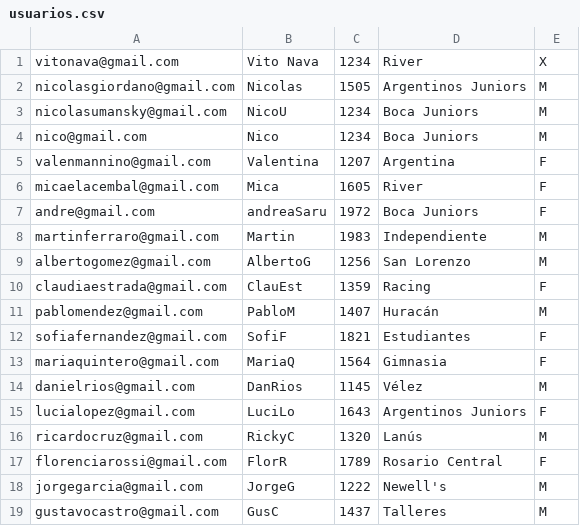
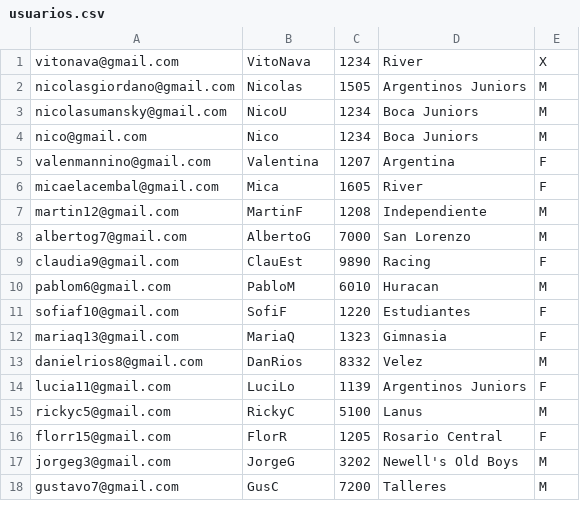
Before and after one commit to NicoUmansky/Programacion1ProyectoUADE, a CSV file: Files/usuarios.csv, drawn as a sheet; only a part is shown; the diff covers the shown part only.

```diff
--- a/Files/usuarios.csv
+++ b/Files/usuarios.csv
@@ -1,2 +1,2 @@
-vitonava@gmail.com;Vito Nava;1234;River;X
+vitonava@gmail.com;VitoNava;1234;River;X
 nicolasgiordano@gmail.com;Nicolas;1505;Argentinos Juniors;M
@@ -6,14 +6,13 @@ valenmannino@gmail.com;Valentina;1207;Argentina;F
 micaelacembal@gmail.com;Mica;1605;River;F
-andre@gmail.com;andreaSaru;1972;Boca Juniors;F
-martinferraro@gmail.com;Martin;1983;Independiente;M
-albertogomez@gmail.com;AlbertoG;1256;San Lorenzo;M
-claudiaestrada@gmail.com;ClauEst;1359;Racing;F
-pablomendez@gmail.com;PabloM;1407;Huracán;M
-sofiafernandez@gmail.com;SofiF;1821;Estudiantes;F
-mariaquintero@gmail.com;MariaQ;1564;Gimnasia;F
-danielrios@gmail.com;DanRios;1145;Vélez;M
-lucialopez@gmail.com;LuciLo;1643;Argentinos Juniors;F
-ricardocruz@gmail.com;RickyC;1320;Lanús;M
-florenciarossi@gmail.com;FlorR;1789;Rosario Central;F
-jorgegarcia@gmail.com;JorgeG;1222;Newell's;M
-gustavocastro@gmail.com;GusC;1437;Talleres;M
+martin12@gmail.com;MartinF;1208;Independiente;M
+albertog7@gmail.com;AlbertoG;7000;San Lorenzo;M
+claudia9@gmail.com;ClauEst;9890;Racing;F
+pablom6@gmail.com;PabloM;6010;Huracan;M
+sofiaf10@gmail.com;SofiF;1220;Estudiantes;F
+mariaq13@gmail.com;MariaQ;1323;Gimnasia;F
+danielrios8@gmail.com;DanRios;8332;Velez;M
+lucia11@gmail.com;LuciLo;1139;Argentinos Juniors;F
+rickyc5@gmail.com;RickyC;5100;Lanus;M
+florr15@gmail.com;FlorR;1205;Rosario Central;F
+jorgeg3@gmail.com;JorgeG;3202;Newell's Old Boys;M
+gustavo7@gmail.com;GusC;7200;Talleres;M
```
Also changed, not shown: 20 edited cells elsewhere in this file, Files/ranking.csv, 6 other files.
